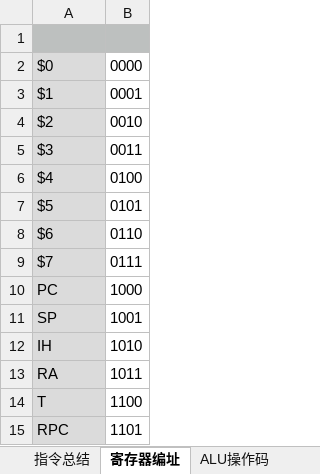
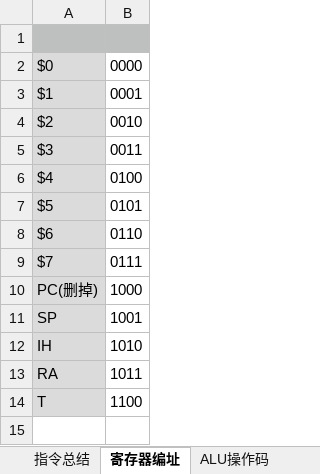
Before and after one commit to keyunjie96/THCO-MIPS, an Excel workbook: doc/指令.xlsx, sheet 寄存器编址, drawn as a sheet; values as stored, in another font and other column widths than the file's, no borders; the diff names each change by its address in the sheet, - before the commit and + after, or states it on an @@ line.

```diff
--- a/doc/指令.xlsx (sheet 寄存器编址)
+++ b/doc/指令.xlsx (sheet 寄存器编址)
-A10: PC
+A10: PC(删掉)
-row 15: RPC | 1101
```
Also changed, not shown: sheet 指令总结 (2), sheet ALU操作码, other sheet tabs, 23 other files.
